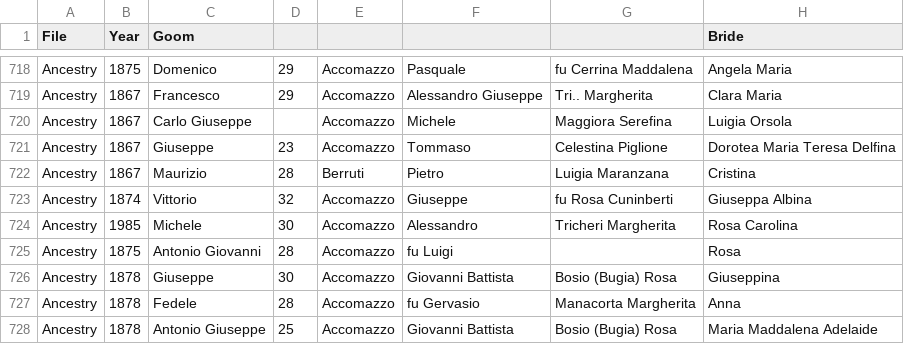
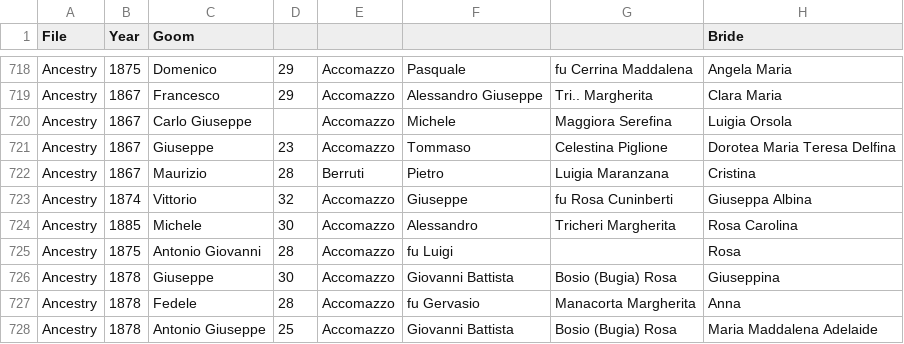
Before and after one commit to VittorioAccomazzi/Accomazzo, a CSV file: Data/Marriage - Sheet1.csv, drawn as a sheet; only a part is shown, gaps mark what is left out; the diff covers the shown part only; the diff names each change by its address in the sheet, - before the commit and + after, or states it on an @@ line.

```diff
--- a/Data/Marriage - Sheet1.csv
+++ b/Data/Marriage - Sheet1.csv
-B724 (Year): 1985
+B724 (Year): 1885
```
Also changed, not shown: 2 added rows and 4 edited cells elsewhere in this file, Data/Death - Data.csv, Data/GENEALOGIA - Birth.csv, 1 other file.
